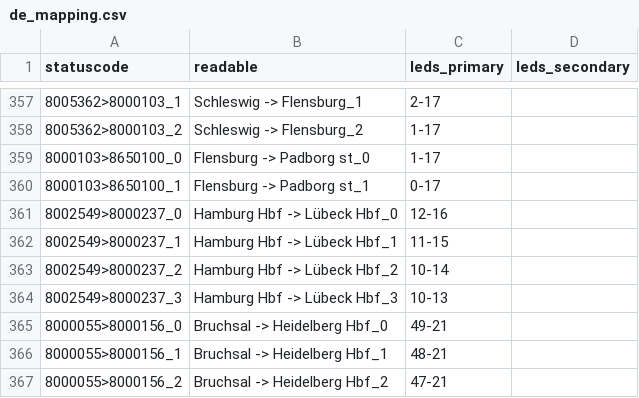
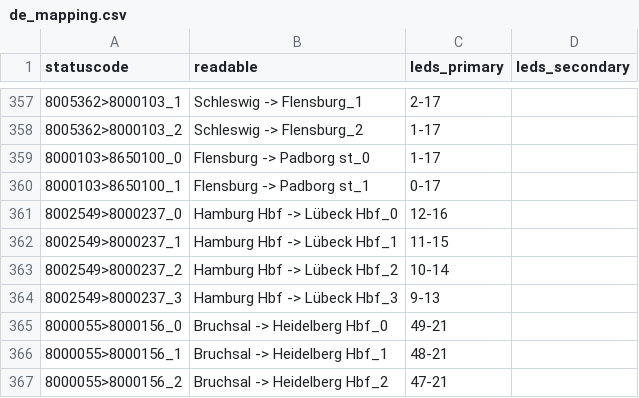
Before and after one commit to lumaghg/heidelberg-train-monitor, a CSV file: src/animation/mappings/de_mapping.csv, drawn as a sheet; only a part is shown, gaps mark what is left out.

Commit message:
fix wrong LED Lübeck

```diff
--- a/src/animation/mappings/de_mapping.csv
+++ b/src/animation/mappings/de_mapping.csv
@@ -363,3 +363,3 @@ statuscode,readable,leds_primary,leds_secondary
 8002549>8000237_2,Hamburg Hbf -> Lübeck Hbf_2,10-14,
-8002549>8000237_3,Hamburg Hbf -> Lübeck Hbf_3,10-13,
+8002549>8000237_3,Hamburg Hbf -> Lübeck Hbf_3,9-13,
 8000055>8000156_0,Bruchsal -> Heidelberg Hbf_0,49-21,
```
